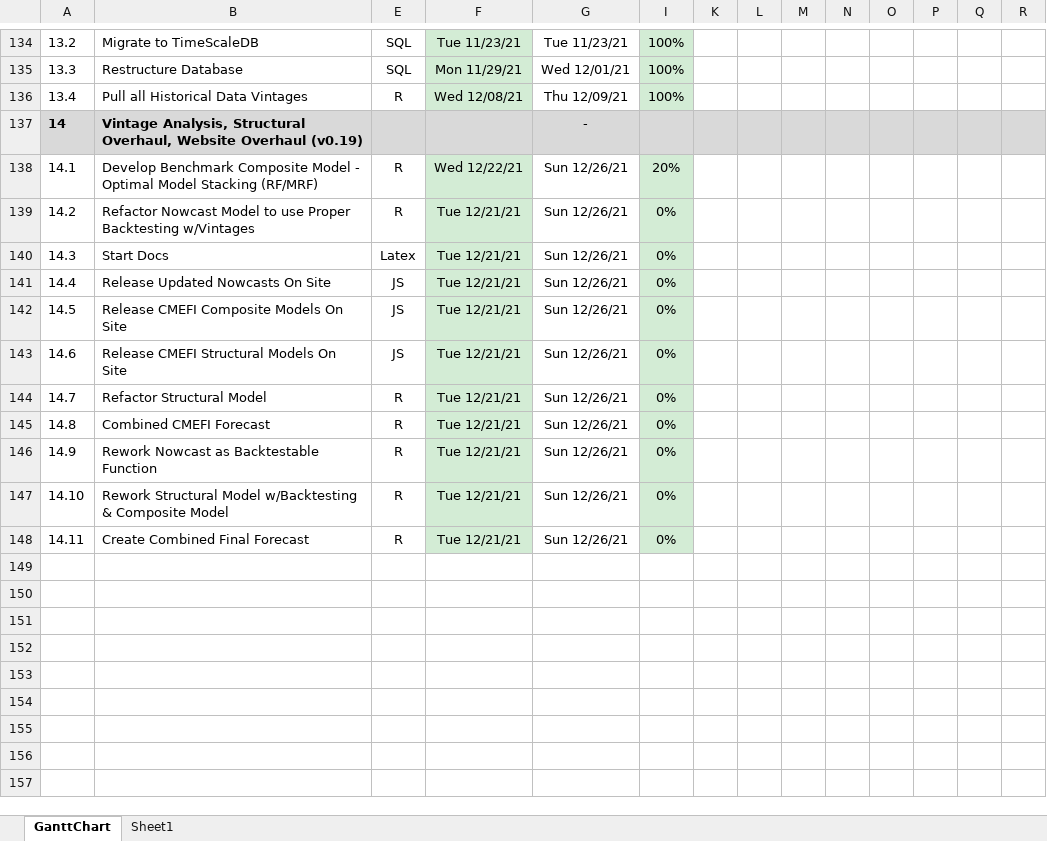
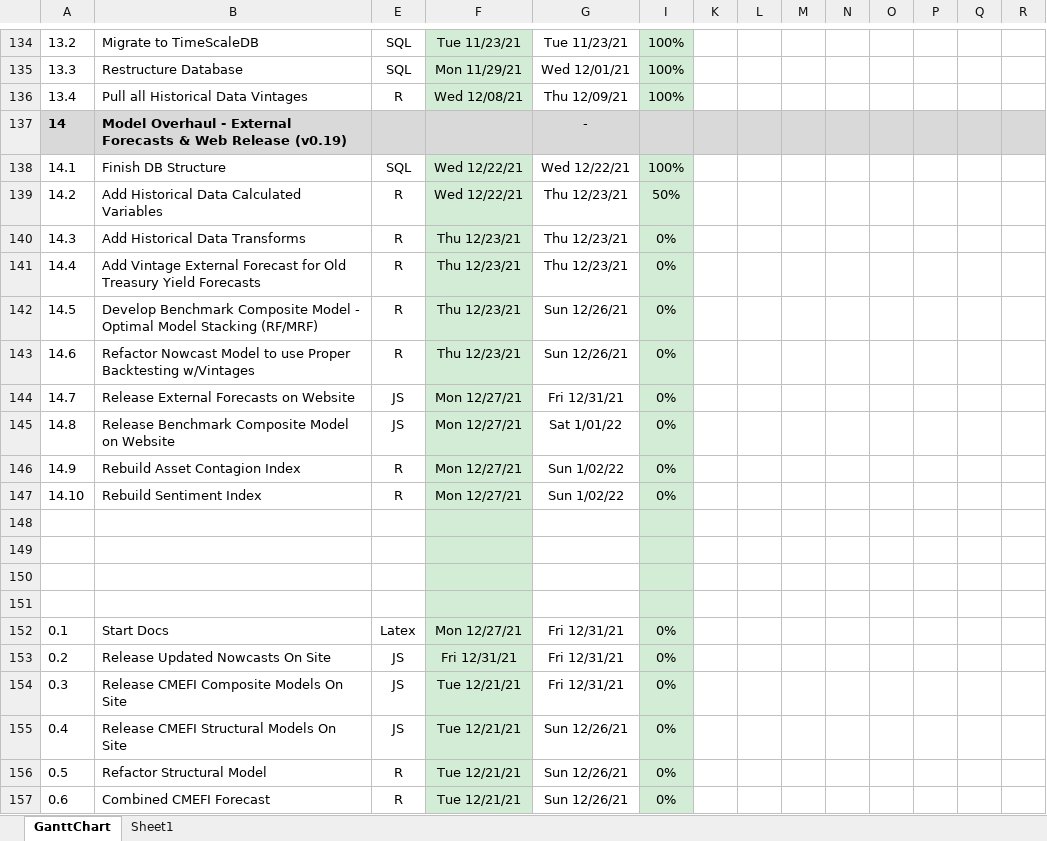
Before and after one commit to bongohead/econforecasting-r, an Excel workbook: ECONFORECASTING PM.xlsx, sheet GanttChart, drawn as a sheet; only a part is shown, gaps mark what is left out; the shorter side is filled out with more unchanged rows; values as stored, in another font and other column widths than the file's, no borders; charts and pictures and conditional formats not drawn; addresses are those after the commit; rows hold the shown columns only; the diff names each change by its address in the sheet, - before the commit and + after, or states it on an @@ line.

```diff
--- a/ECONFORECASTING PM.xlsx (sheet GanttChart)
+++ b/ECONFORECASTING PM.xlsx (sheet GanttChart)
-B137: Vintage Analysis, Structural Overhaul, Website Overhaul (v0.19)
+B137: Model Overhaul - External Forecasts & Web Release (v0.19)
+row 138: 14.1 | Finish DB Structure | SQL | Wed 12/22/21 | Wed 12/22/21 | 100%
+row 139: 14.2 | Add Historical Data Calculated Variables | R | Wed 12/22/21 | Thu 12/23/21 | 50%
+row 140: 14.3 | Add Historical Data Transforms | R | Thu 12/23/21 | Thu 12/23/21 | 0%
+row 141: 14.4 | Add Vintage External Forecast for Old Treasury Yield Forecasts | R | Thu 12/23/21 | Thu 12/23/21 | 0%
@@ column A renumbered from row 142 down @@
-F142: Wed 12/22/21
+F142: Thu 12/23/21
-I142: 20%
+I142: 0%
-F143: Tue 12/21/21
+F143: Thu 12/23/21
+row 144: 14.7 | Release External Forecasts on Website | JS | Mon 12/27/21 | Fri 12/31/21 | 0%
+row 145: 14.8 | Release Benchmark Composite Model on Website | JS | Mon 12/27/21 | Sat 1/01/22 | 0%
+row 146: 14.9 | Rebuild Asset Contagion Index | R | Mon 12/27/21 | Sun 1/02/22 | 0%
+row 147: 14.10 | Rebuild Sentiment Index | R | Mon 12/27/21 | Sun 1/02/22 | 0%
+row 148: (empty)
+row 149: (empty)
+row 150: (empty)
+row 151: (empty)
-F152: Tue 12/21/21
+F152: Mon 12/27/21
-G152:G154: Sun 12/26/21
+G152:G154: Fri 12/31/21
-F153: Tue 12/21/21
+F153: Fri 12/31/21
```
Also changed, not shown: 3 other files.
